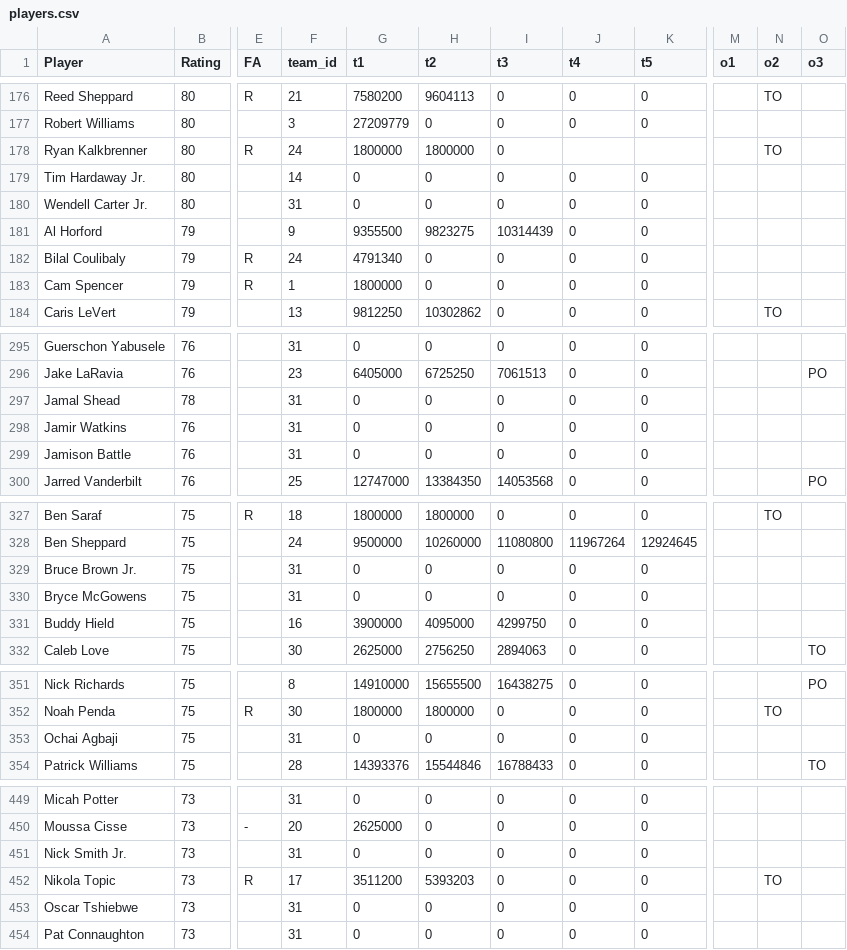
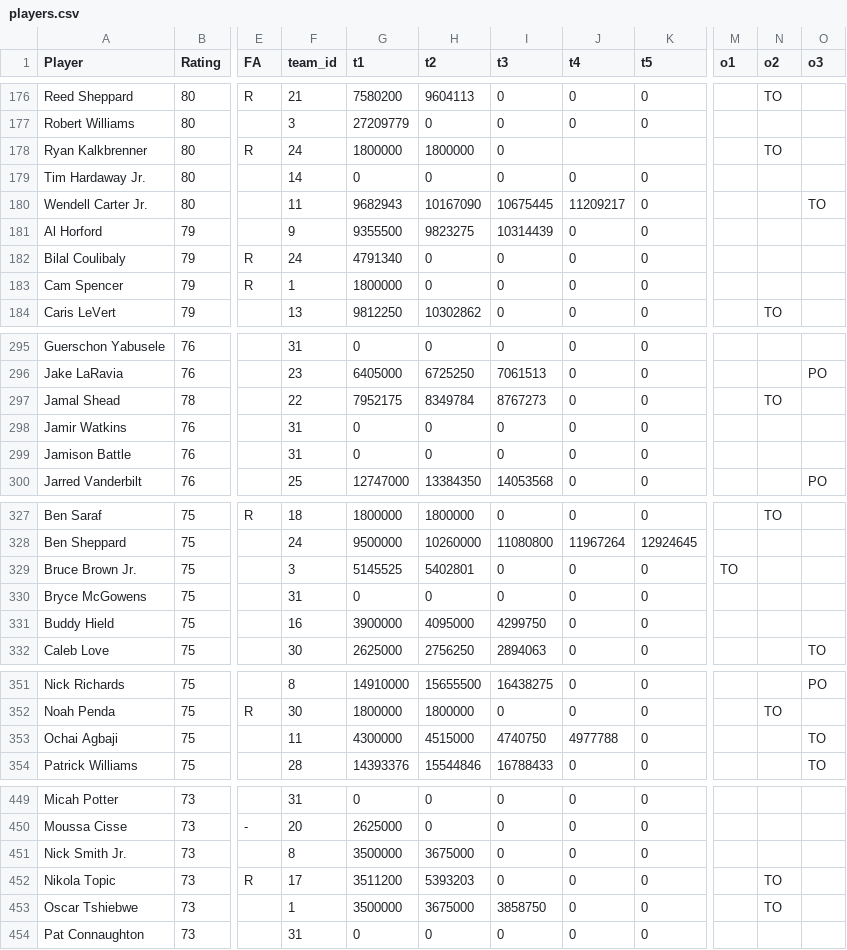
Before and after one commit to miguelefvlc/2KMANAGER, a CSV file: players.csv, drawn as a sheet; only a part is shown, gaps mark what is left out; the diff covers the shown part only; the diff names each change by its address in the sheet, - before the commit and + after, or states it on an @@ line.

```diff
--- a/players.csv
+++ b/players.csv
-F180 (team_id): 31
+F180 (team_id): 11
-G180 (t1): 0
+G180 (t1): 9682943
-H180 (t2): 0
+H180 (t2): 10167090
-I180 (t3): 0
+I180 (t3): 10675445
-J180 (t4): 0
+J180 (t4): 11209217
-O180 (o3): (empty)
+O180 (o3): TO
-F297 (team_id): 31
+F297 (team_id): 22
-G297 (t1): 0
+G297 (t1): 7952175
-H297 (t2): 0
+H297 (t2): 8349784
-I297 (t3): 0
+I297 (t3): 8767273
-N297 (o2): (empty)
+N297 (o2): TO
-F329 (team_id): 31
+F329 (team_id): 3
-G329 (t1): 0
+G329 (t1): 5145525
-H329 (t2): 0
+H329 (t2): 5402801
-M329 (o1): (empty)
+M329 (o1): TO
-F353 (team_id): 31
+F353 (team_id): 11
-G353 (t1): 0
+G353 (t1): 4300000
-H353 (t2): 0
+H353 (t2): 4515000
-I353 (t3): 0
+I353 (t3): 4740750
-J353 (t4): 0
+J353 (t4): 4977788
-O353 (o3): (empty)
+O353 (o3): TO
-F451 (team_id): 31
+F451 (team_id): 8
-G451 (t1): 0
+G451 (t1): 3500000
-H451 (t2): 0
+H451 (t2): 3675000
-F453 (team_id): 31
+F453 (team_id): 1
-G453 (t1): 0
+G453 (t1): 3500000
-H453 (t2): 0
+H453 (t2): 3675000
-I453 (t3): 0
+I453 (t3): 3858750
-N453 (o2): (empty)
+N453 (o2): TO
```
Also changed, not shown: 39 edited cells elsewhere in this file, economia.csv, 1 other file.
